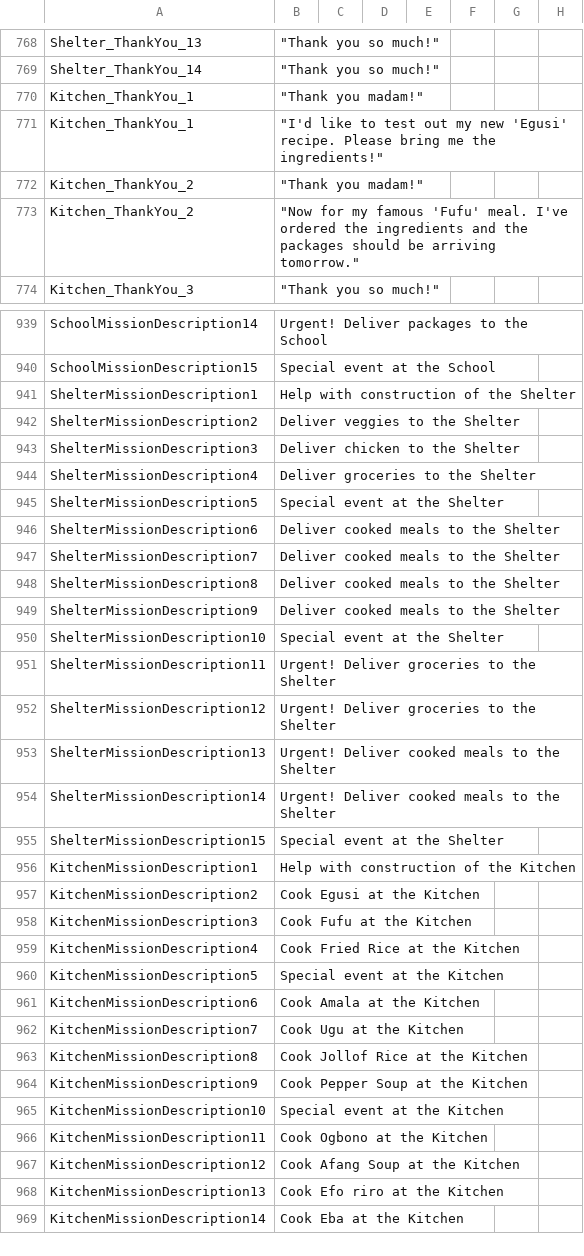
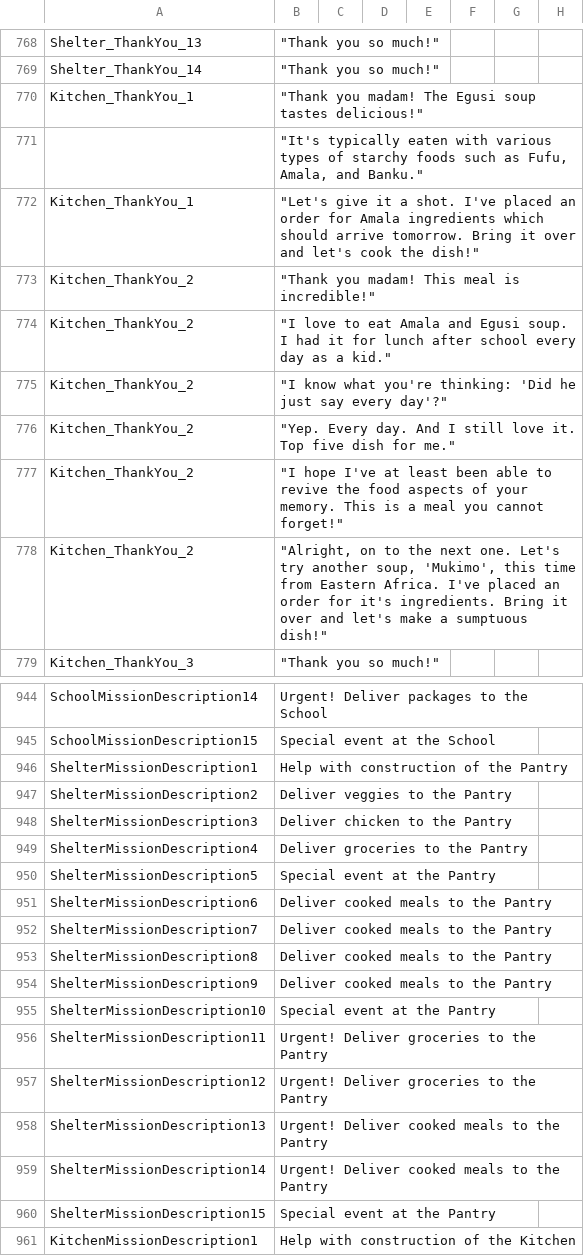
Before and after one commit to baddestguy/SainthoodStories, a CSV file: Assets/Resources/GameData/Localization.csv, drawn as a sheet; only a part is shown, gaps mark what is left out; the shorter side is filled out with more unchanged rows; the diff covers the shown part only.

```diff
--- a/Assets/Resources/GameData/Localization.csv
+++ b/Assets/Resources/GameData/Localization.csv
@@ -1074,6 +1074,11 @@ Shelter_ThankYou_13,"""Thank you so much!""",,,,,,
 Shelter_ThankYou_14,"""Thank you so much!""",,,,,,
-Kitchen_ThankYou_1,"""Thank you madam!""",,,,,,
-Kitchen_ThankYou_1,"""I'd like to test out my new 'Egusi' recipe. Please bring me the ingredients!""",,,,,,
-Kitchen_ThankYou_2,"""Thank you madam!""",,,,,,
-Kitchen_ThankYou_2,"""Now for my famous 'Fufu' meal. I've ordered the ingredients and the packages should be arriving tomorrow.""",,,,,,
+Kitchen_ThankYou_1,"""Thank you madam! The Egusi soup tastes delicious!""",,,,,,
+,"""It's typically eaten with various types of starchy foods such as Fufu, Amala, and Banku.""",,,,,,
+Kitchen_ThankYou_1,"""Let's give it a shot. I've placed an order for Amala ingredients which should arrive tomorrow. Bring it over and let's cook the dish!""",,,,,,
+Kitchen_ThankYou_2,"""Thank you madam! This meal is incredible!""",,,,,,
+Kitchen_ThankYou_2,"""I love to eat Amala and Egusi soup. I had it for lunch after school every day as a kid.""",,,,,,
+Kitchen_ThankYou_2,"""I know what you're thinking: 'Did he just say every day'?""",,,,,,
+Kitchen_ThankYou_2,"""Yep. Every day. And I still love it. Top five dish for me.""",,,,,,
+Kitchen_ThankYou_2,"""I hope I've at least been able to revive the food aspects of your memory. This is a meal you cannot forget!""",,,,,,
+Kitchen_ThankYou_2,"""Alright, on to the next one. Let's try another soup, 'Mukimo', this time from Eastern Africa. I've placed an order for it's ingredients. Bring it over and let's make a sumptuous dish!""",,,,,,
 Kitchen_ThankYou_3,"""Thank you so much!""",,,,,,
@@ -1283,17 +1288,17 @@ SchoolMissionDescription14,Urgent! Deliver packages to the School,,,,,,
 SchoolMissionDescription15,Special event at the School,,,,,,
-ShelterMissionDescription1,Help with construction of the Shelter,,,,,,
-ShelterMissionDescription2,Deliver veggies to the Shelter,,,,,,
-ShelterMissionDescription3,Deliver chicken to the Shelter,,,,,,
-ShelterMissionDescription4,Deliver groceries to the Shelter,,,,,,
-ShelterMissionDescription5,Special event at the Shelter,,,,,,
-ShelterMissionDescription6,Deliver cooked meals to the Shelter,,,,,,
-ShelterMissionDescription7,Deliver cooked meals to the Shelter,,,,,,
-ShelterMissionDescription8,Deliver cooked meals to the Shelter,,,,,,
-ShelterMissionDescription9,Deliver cooked meals to the Shelter,,,,,,
-ShelterMissionDescription10,Special event at the Shelter,,,,,,
-ShelterMissionDescription11,Urgent! Deliver groceries to the Shelter,,,,,,
-ShelterMissionDescription12,Urgent! Deliver groceries to the Shelter,,,,,,
-ShelterMissionDescription13,Urgent! Deliver cooked meals to the Shelter,,,,,,
-ShelterMissionDescription14,Urgent! Deliver cooked meals to the Shelter,,,,,,
-ShelterMissionDescription15,Special event at the Shelter,,,,,,
+ShelterMissionDescription1,Help with construction of the Pantry,,,,,,
+ShelterMissionDescription2,Deliver veggies to the Pantry,,,,,,
+ShelterMissionDescription3,Deliver chicken to the Pantry,,,,,,
+ShelterMissionDescription4,Deliver groceries to the Pantry,,,,,,
+ShelterMissionDescription5,Special event at the Pantry,,,,,,
+ShelterMissionDescription6,Deliver cooked meals to the Pantry,,,,,,
+ShelterMissionDescription7,Deliver cooked meals to the Pantry,,,,,,
+ShelterMissionDescription8,Deliver cooked meals to the Pantry,,,,,,
+ShelterMissionDescription9,Deliver cooked meals to the Pantry,,,,,,
+ShelterMissionDescription10,Special event at the Pantry,,,,,,
+ShelterMissionDescription11,Urgent! Deliver groceries to the Pantry,,,,,,
+ShelterMissionDescription12,Urgent! Deliver groceries to the Pantry,,,,,,
+ShelterMissionDescription13,Urgent! Deliver cooked meals to the Pantry,,,,,,
+ShelterMissionDescription14,Urgent! Deliver cooked meals to the Pantry,,,,,,
+ShelterMissionDescription15,Special event at the Pantry,,,,,,
 KitchenMissionDescription1,Help with construction of the Kitchen,,,,,,
```
Also changed, not shown: 20 edited cells elsewhere in this file, Assets/Resources/GameData/Provisions.csv, Assets/Resources/GameData/StatusEffects.csv, 2 other files.
